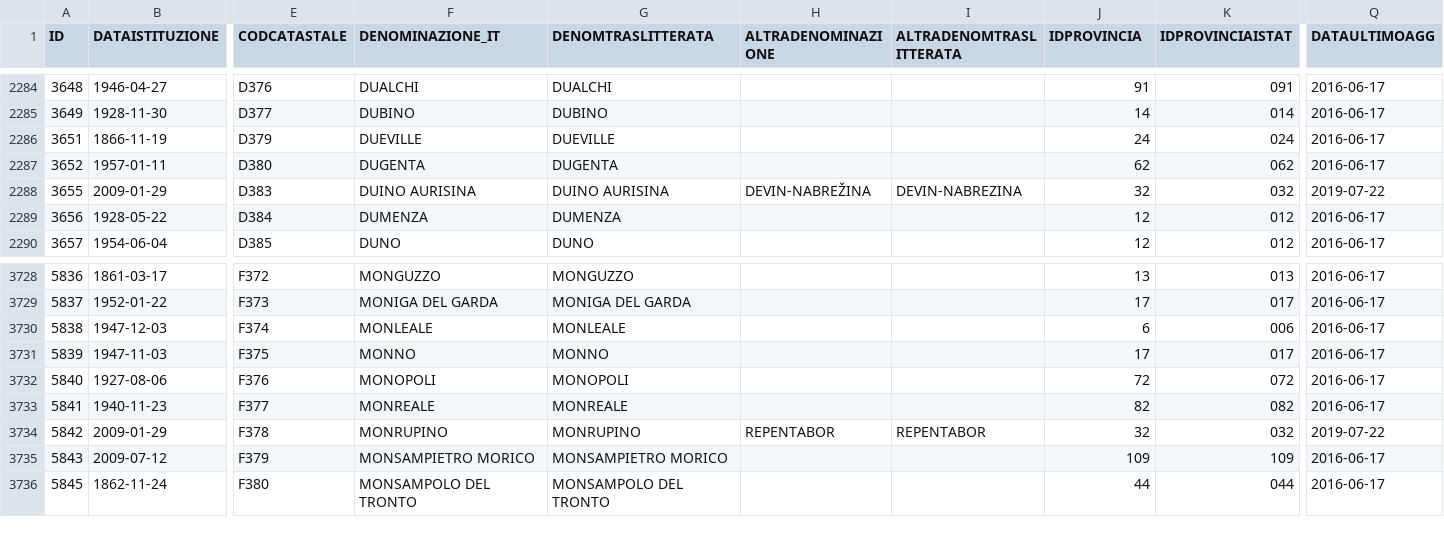
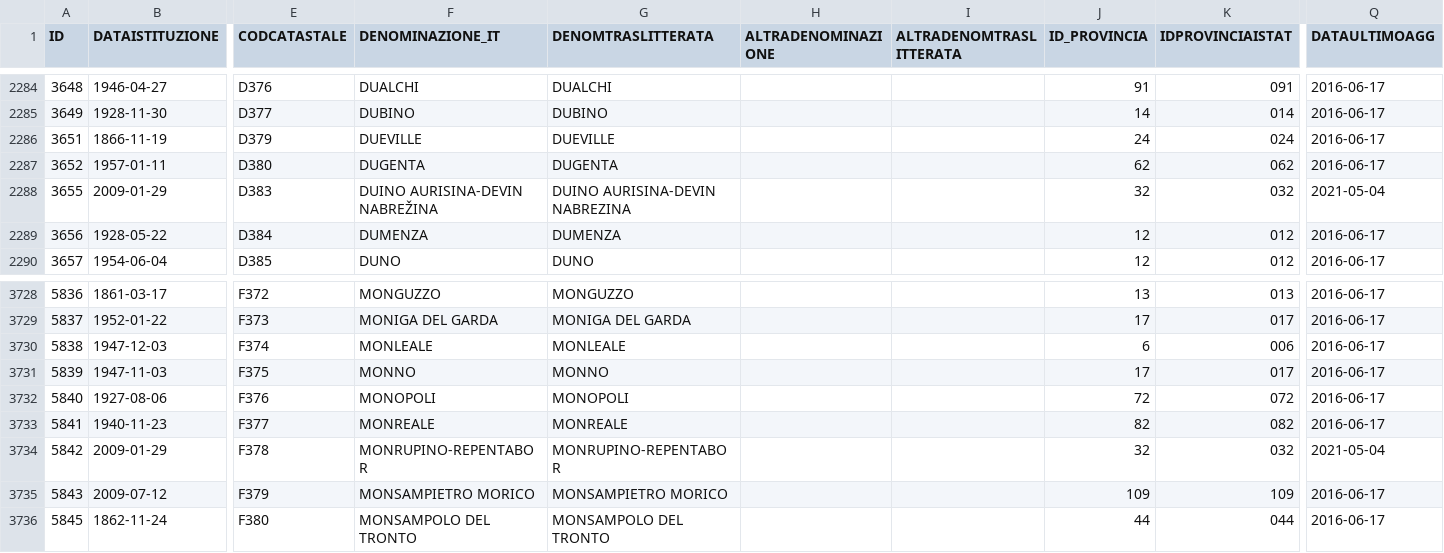
Before and after one commit to aborruso/archivioDatiPubbliciPreziosi, a CSV file: docs/archivioComuniANPR/ANPR_archivio_comuni_attivi.csv, drawn as a sheet; only a part is shown, gaps mark what is left out; the diff names each change by its address in the sheet, - before the commit and + after, or states it on an @@ line.

```diff
--- a/docs/archivioComuniANPR/ANPR_archivio_comuni_attivi.csv
+++ b/docs/archivioComuniANPR/ANPR_archivio_comuni_attivi.csv
-J1: IDPROVINCIA
+J1: ID_PROVINCIA
-F2288 (DENOMINAZIONE_IT): DUINO AURISINA
+F2288 (DENOMINAZIONE_IT): DUINO AURISINA-DEVIN NABREŽINA
-G2288 (DENOMTRASLITTERATA): DUINO AURISINA
+G2288 (DENOMTRASLITTERATA): DUINO AURISINA-DEVIN NABREZINA
-H2288 (ALTRADENOMINAZIONE): DEVIN-NABREŽINA
+H2288 (ALTRADENOMINAZIONE): (empty)
-I2288 (ALTRADENOMTRASLITTERATA): DEVIN-NABREZINA
+I2288 (ALTRADENOMTRASLITTERATA): (empty)
-Q2288 (DATAULTIMOAGG): 2019-07-22
+Q2288 (DATAULTIMOAGG): 2021-05-04
-F3734 (DENOMINAZIONE_IT): MONRUPINO
+F3734 (DENOMINAZIONE_IT): MONRUPINO-REPENTABOR
-G3734 (DENOMTRASLITTERATA): MONRUPINO
+G3734 (DENOMTRASLITTERATA): MONRUPINO-REPENTABOR
-H3734 (ALTRADENOMINAZIONE): REPENTABOR
+H3734 (ALTRADENOMINAZIONE): (empty)
-I3734 (ALTRADENOMTRASLITTERATA): REPENTABOR
+I3734 (ALTRADENOMTRASLITTERATA): (empty)
-Q3734 (DATAULTIMOAGG): 2019-07-22
+Q3734 (DATAULTIMOAGG): 2021-05-04
```
Also changed, not shown: 2 other files.
